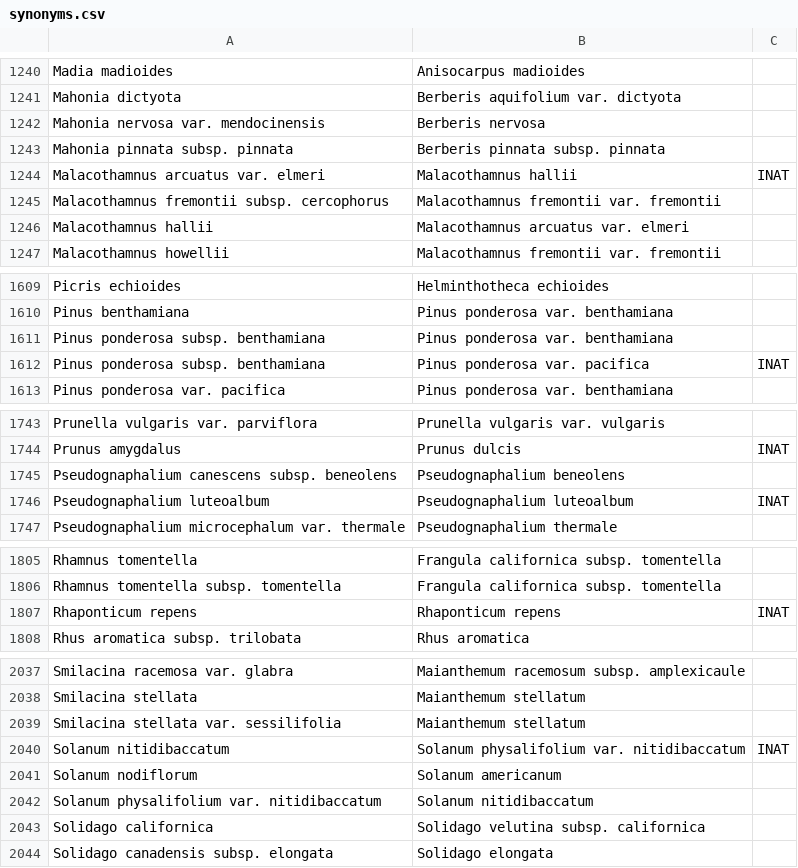
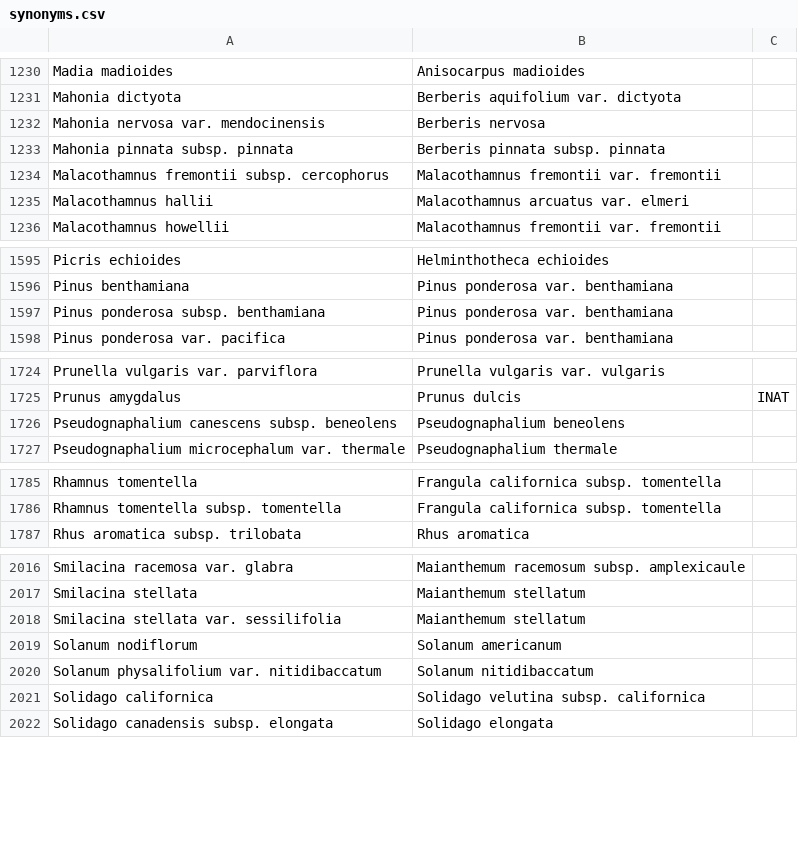
Before and after one commit to ca-plants/ca-plant-list, a CSV file: data/synonyms.csv, drawn as a sheet; only a part is shown, gaps mark what is left out; the diff covers the shown part only.

```diff
--- a/data/synonyms.csv
+++ b/data/synonyms.csv
@@ -1243,3 +1233,2 @@ Mahonia nervosa var. mendocinensis,Berberis nervosa
 Mahonia pinnata subsp. pinnata,Berberis pinnata subsp. pinnata
-Malacothamnus arcuatus var. elmeri,Malacothamnus hallii,INAT
 Malacothamnus fremontii subsp. cercophorus,Malacothamnus fremontii var. fremontii
@@ -1611,3 +1597,2 @@ Pinus benthamiana,Pinus ponderosa var. benthamiana
 Pinus ponderosa subsp. benthamiana,Pinus ponderosa var. benthamiana
-Pinus ponderosa subsp. benthamiana,Pinus ponderosa var. pacifica,INAT
 Pinus ponderosa var. pacifica,Pinus ponderosa var. benthamiana
@@ -1745,3 +1726,2 @@ Prunus amygdalus,Prunus dulcis,INAT
 Pseudognaphalium canescens subsp. beneolens,Pseudognaphalium beneolens
-Pseudognaphalium luteoalbum,Pseudognaphalium luteoalbum,INAT
 Pseudognaphalium microcephalum var. thermale,Pseudognaphalium thermale
@@ -1806,3 +1786,2 @@ Rhamnus tomentella,Frangula californica subsp. tomentella
 Rhamnus tomentella subsp. tomentella,Frangula californica subsp. tomentella
-Rhaponticum repens,Rhaponticum repens,INAT
 Rhus aromatica subsp. trilobata,Rhus aromatica
@@ -2039,3 +2018,2 @@ Smilacina stellata,Maianthemum stellatum
 Smilacina stellata var. sessilifolia,Maianthemum stellatum
-Solanum nitidibaccatum,Solanum physalifolium var. nitidibaccatum,INAT
 Solanum nodiflorum,Solanum americanum
```
Also changed, not shown: 17 removed rows elsewhere in this file, 3 other files.
